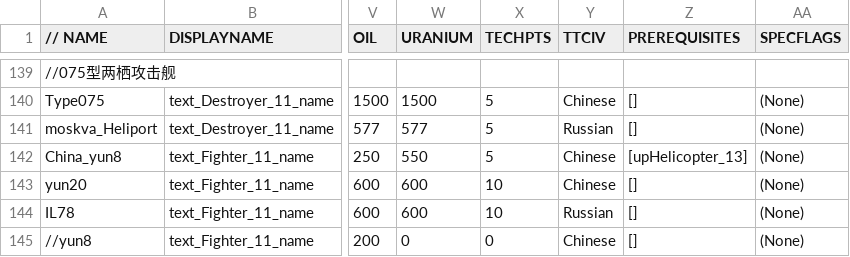
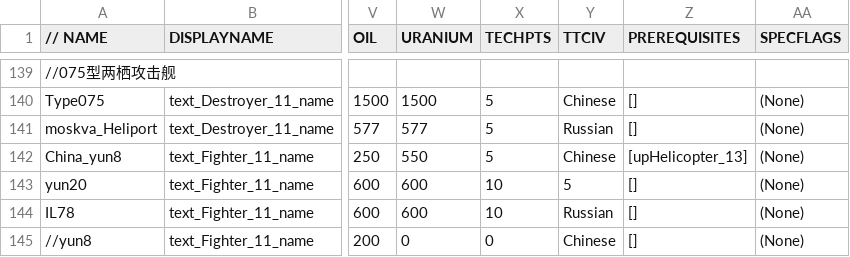
Before and after one commit to luojiang419/ee2, a CSV file: game-metadata/EE2X_db/TechTree/dbtechtreenode.csv, drawn as a sheet; only a part is shown, gaps mark what is left out; the diff names each change by its address in the sheet, - before the commit and + after, or states it on an @@ line.

```diff
--- a/game-metadata/EE2X_db/TechTree/dbtechtreenode.csv
+++ b/game-metadata/EE2X_db/TechTree/dbtechtreenode.csv
-Y143 (TTCIV): Chinese
+Y143 (TTCIV): 5
```
Also changed, not shown: 2 other files.
